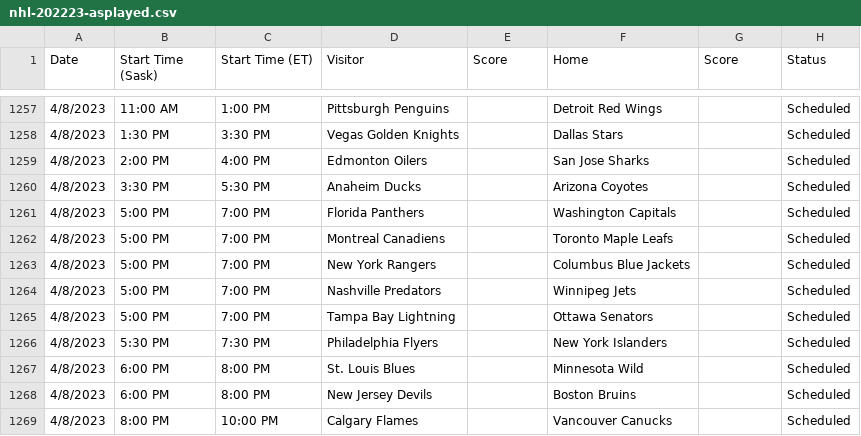
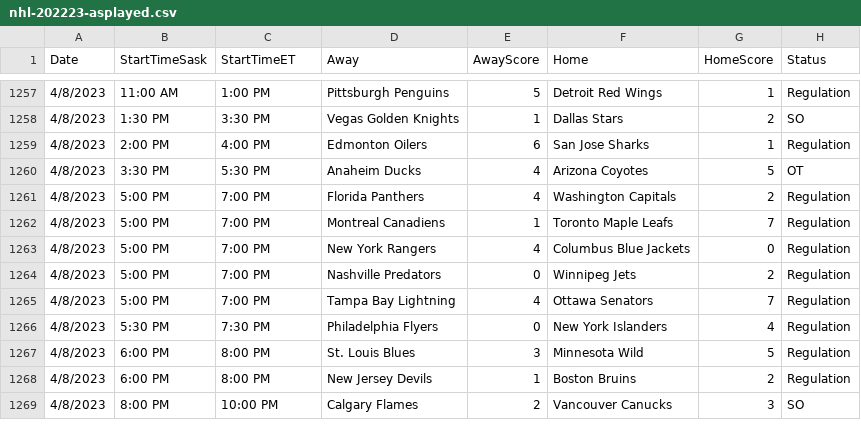
Before and after one commit to tapevans/NHLRegularSeasonStats, a CSV file: nhl-202223-asplayed.csv, drawn as a sheet; only a part is shown, gaps mark what is left out; the diff covers the shown part only.

Commit message:
Started stats for played games

```diff
--- a/nhl-202223-asplayed.csv
+++ b/nhl-202223-asplayed.csv
@@ -1 +1 @@
-Date,Start Time (Sask),Start Time (ET),Visitor,Score,Home,Score,Status
+Date,StartTimeSask,StartTimeET,Away,AwayScore,Home,HomeScore,Status
@@ -1257,13 +1257,13 @@ Date,Start Time (Sask),Start Time (ET),Visitor,Score,Home,Score,Status
-4/8/2023,11:00 AM,1:00 PM,Pittsburgh Penguins,,Detroit Red Wings,,Scheduled
-4/8/2023,1:30 PM,3:30 PM,Vegas Golden Knights,,Dallas Stars,,Scheduled
-4/8/2023,2:00 PM,4:00 PM,Edmonton Oilers,,San Jose Sharks,,Scheduled
-4/8/2023,3:30 PM,5:30 PM,Anaheim Ducks,,Arizona Coyotes,,Scheduled
-4/8/2023,5:00 PM,7:00 PM,Florida Panthers,,Washington Capitals,,Scheduled
-4/8/2023,5:00 PM,7:00 PM,Montreal Canadiens,,Toronto Maple Leafs,,Scheduled
-4/8/2023,5:00 PM,7:00 PM,New York Rangers,,Columbus Blue Jackets,,Scheduled
-4/8/2023,5:00 PM,7:00 PM,Nashville Predators,,Winnipeg Jets,,Scheduled
-4/8/2023,5:00 PM,7:00 PM,Tampa Bay Lightning,,Ottawa Senators,,Scheduled
-4/8/2023,5:30 PM,7:30 PM,Philadelphia Flyers,,New York Islanders,,Scheduled
-4/8/2023,6:00 PM,8:00 PM,St. Louis Blues,,Minnesota Wild,,Scheduled
-4/8/2023,6:00 PM,8:00 PM,New Jersey Devils,,Boston Bruins,,Scheduled
-4/8/2023,8:00 PM,10:00 PM,Calgary Flames,,Vancouver Canucks,,Scheduled
+4/8/2023,11:00 AM,1:00 PM,Pittsburgh Penguins,5,Detroit Red Wings,1,Regulation
+4/8/2023,1:30 PM,3:30 PM,Vegas Golden Knights,1,Dallas Stars,2,SO
+4/8/2023,2:00 PM,4:00 PM,Edmonton Oilers,6,San Jose Sharks,1,Regulation
+4/8/2023,3:30 PM,5:30 PM,Anaheim Ducks,4,Arizona Coyotes,5,OT
+4/8/2023,5:00 PM,7:00 PM,Florida Panthers,4,Washington Capitals,2,Regulation
+4/8/2023,5:00 PM,7:00 PM,Montreal Canadiens,1,Toronto Maple Leafs,7,Regulation
+4/8/2023,5:00 PM,7:00 PM,New York Rangers,4,Columbus Blue Jackets,0,Regulation
+4/8/2023,5:00 PM,7:00 PM,Nashville Predators,0,Winnipeg Jets,2,Regulation
+4/8/2023,5:00 PM,7:00 PM,Tampa Bay Lightning,4,Ottawa Senators,7,Regulation
+4/8/2023,5:30 PM,7:30 PM,Philadelphia Flyers,0,New York Islanders,4,Regulation
+4/8/2023,6:00 PM,8:00 PM,St. Louis Blues,3,Minnesota Wild,5,Regulation
+4/8/2023,6:00 PM,8:00 PM,New Jersey Devils,1,Boston Bruins,2,Regulation
+4/8/2023,8:00 PM,10:00 PM,Calgary Flames,2,Vancouver Canucks,3,SO
```
Also changed, not shown: 54 edited cells elsewhere in this file, 5 other files.
